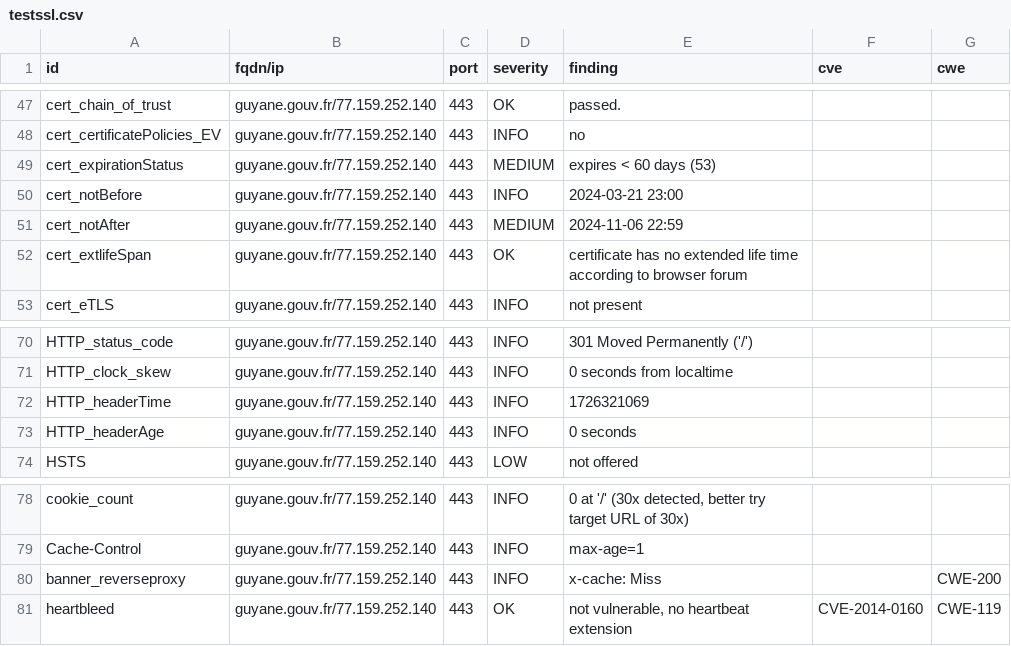
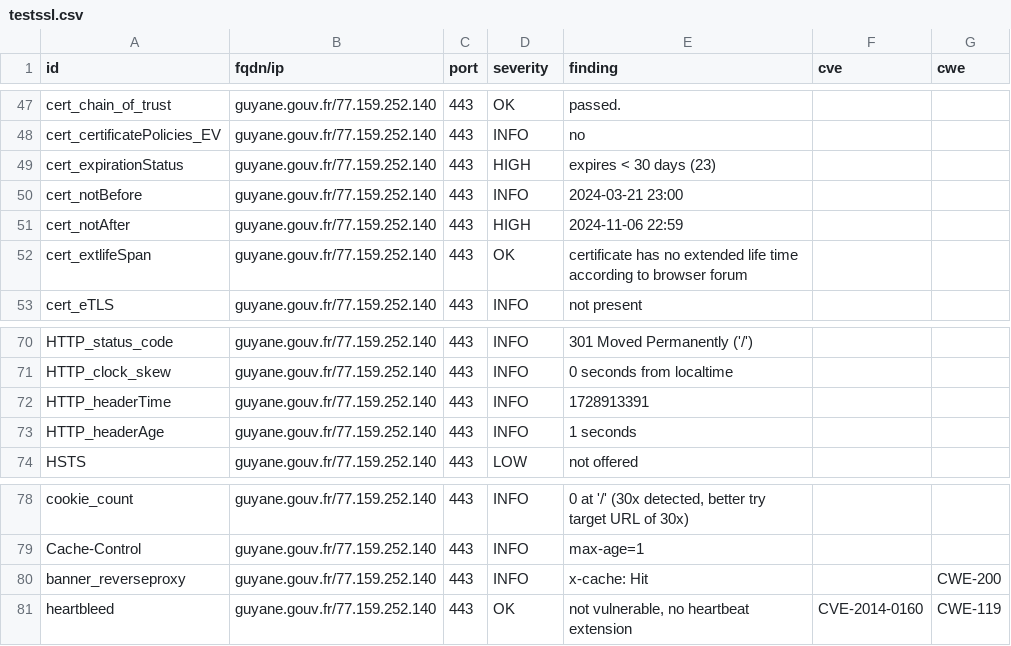
Before and after one commit to GKO-org/dashlordPrd5, a CSV file: results/aHR0cHM6Ly9ndXlhbmUuZ291di5mcg==/testssl.csv, drawn as a sheet; only a part is shown, gaps mark what is left out.

```diff
--- a/results/aHR0cHM6Ly9ndXlhbmUuZ291di5mcg==/testssl.csv
+++ b/results/aHR0cHM6Ly9ndXlhbmUuZ291di5mcg==/testssl.csv
@@ -48,5 +48,5 @@
 "cert_certificatePolicies_EV","guyane.gouv.fr/77.159.252.140","443","INFO","no","",""
-"cert_expirationStatus","guyane.gouv.fr/77.159.252.140","443","MEDIUM","expires < 60 days (53)","",""
+"cert_expirationStatus","guyane.gouv.fr/77.159.252.140","443","HIGH","expires < 30 days (23)","",""
 "cert_notBefore","guyane.gouv.fr/77.159.252.140","443","INFO","2024-03-21 23:00","",""
-"cert_notAfter","guyane.gouv.fr/77.159.252.140","443","MEDIUM","2024-11-06 22:59","",""
+"cert_notAfter","guyane.gouv.fr/77.159.252.140","443","HIGH","2024-11-06 22:59","",""
 "cert_extlifeSpan","guyane.gouv.fr/77.159.252.140","443","OK","certificate has no extended life time according to browser forum","",""
@@ -71,4 +71,4 @@
 "HTTP_clock_skew","guyane.gouv.fr/77.159.252.140","443","INFO","0 seconds from localtime","",""
-"HTTP_headerTime","guyane.gouv.fr/77.159.252.140","443","INFO","1726321069","",""
-"HTTP_headerAge","guyane.gouv.fr/77.159.252.140","443","INFO","0 seconds","",""
+"HTTP_headerTime","guyane.gouv.fr/77.159.252.140","443","INFO","1728913391","",""
+"HTTP_headerAge","guyane.gouv.fr/77.159.252.140","443","INFO","1 seconds","",""
 "HSTS","guyane.gouv.fr/77.159.252.140","443","LOW","not offered","",""
@@ -79,3 +79,3 @@
 "Cache-Control","guyane.gouv.fr/77.159.252.140","443","INFO","max-age=1","",""
-"banner_reverseproxy","guyane.gouv.fr/77.159.252.140","443","INFO","x-cache: Miss","","CWE-200"
+"banner_reverseproxy","guyane.gouv.fr/77.159.252.140","443","INFO","x-cache: Hit","","CWE-200"
 "heartbleed","guyane.gouv.fr/77.159.252.140","443","OK","not vulnerable, no heartbeat extension","CVE-2014-0160","CWE-119"
```
Also changed, not shown: 9 other files.
